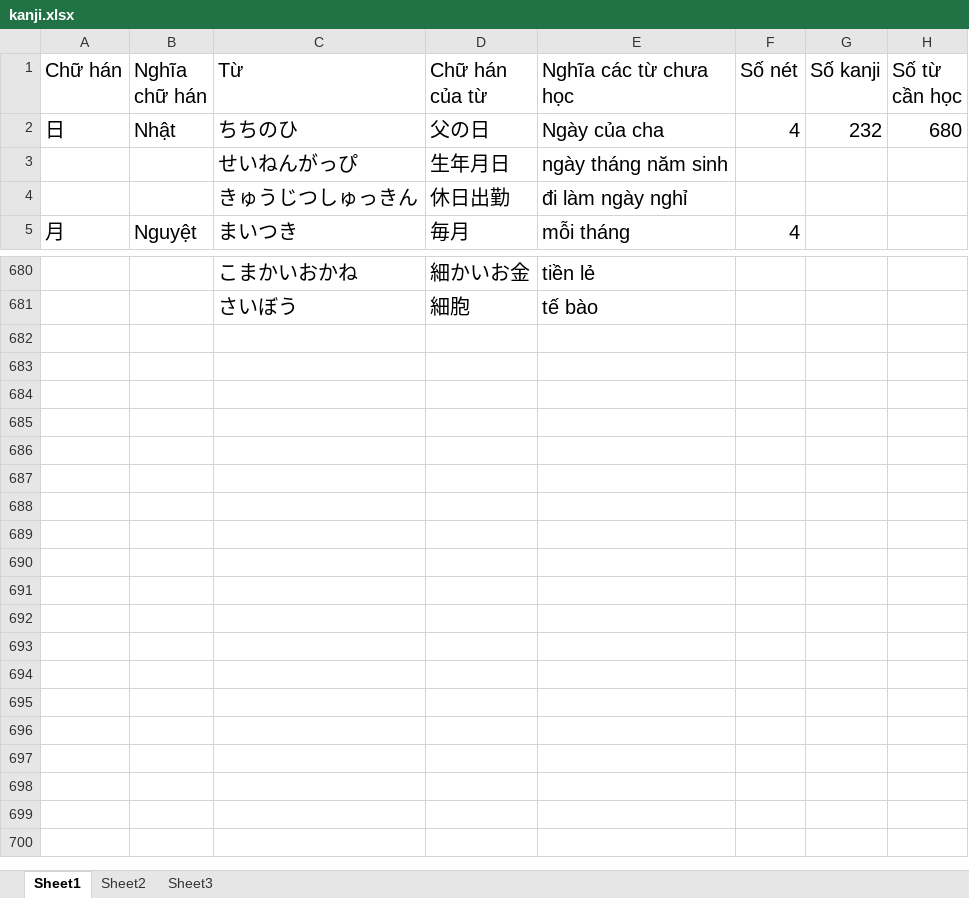
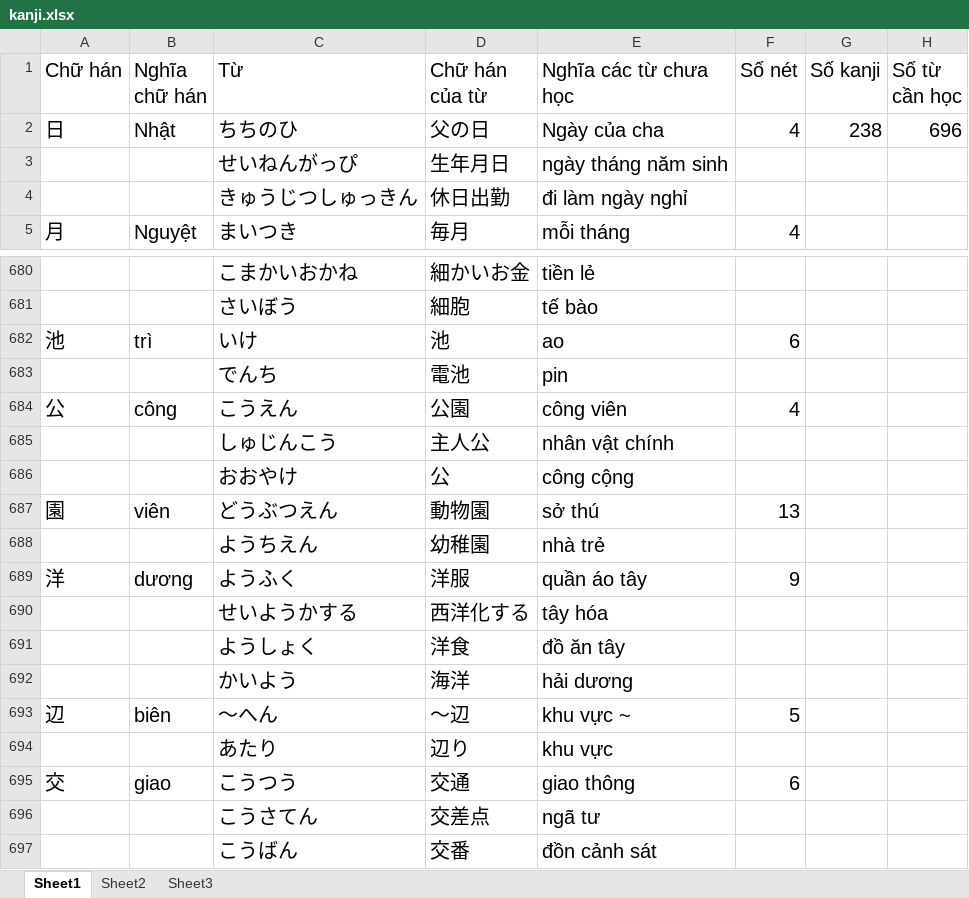
Before and after one commit to v2kt95/kanji_learning_Website, an Excel workbook: kanji.xlsx, sheet Sheet1, drawn as a sheet; only a part is shown, gaps mark what is left out; values as stored, in another font and other column widths than the file's, no borders; the diff names each change by its address in the sheet, - before the commit and + after, or states it on an @@ line.

Commit message:
update kanji and model

```diff
--- a/kanji.xlsx (sheet Sheet1)
+++ b/kanji.xlsx (sheet Sheet1)
-G2 (Số kanji): 232
+G2 (Số kanji): 238
-H2 (Số từ cần học): 680
+H2 (Số từ cần học): 696
+row 682: 池 | trì | いけ | 池 | ao | 6
+row 683:  |  | でんち | 電池 | pin
+row 684: 公 | công | こうえん | 公園 | công viên | 4
+row 685:  |  | しゅじんこう | 主人公 | nhân vật chính
+row 686:  |  | おおやけ | 公 | công cộng
+row 687: 園 | viên | どうぶつえん | 動物園 | sở thú | 13
+row 688:  |  | ようちえん | 幼稚園 | nhà trẻ
+row 689: 洋 | dương | ようふく | 洋服 | quần áo tây | 9
+row 690:  |  | せいようかする | 西洋化する | tây hóa
+row 691:  |  | ようしょく | 洋食 | đồ ăn tây
+row 692:  |  | かいよう | 海洋 | hải dương
+row 693: 辺 | biên | ～へん | ～辺 | khu vực ~ | 5
+row 694:  |  | あたり | 辺り | khu vực
+row 695: 交 | giao | こうつう | 交通 | giao thông | 6
+row 696:  |  | こうさてん | 交差点 | ngã tư
+row 697:  |  | こうばん | 交番 | đồn cảnh sát
```
Also changed, not shown: 1 other file.
